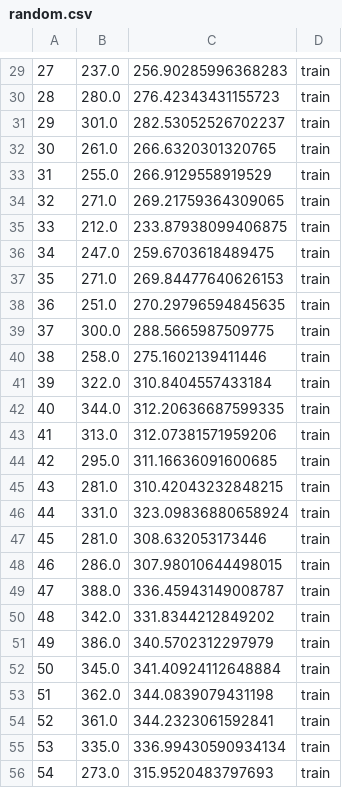
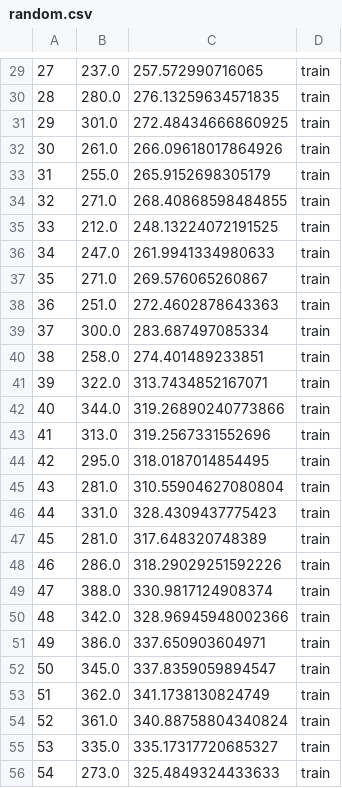
Before and after one commit to kmarkey/LJ_Leading_Indicators, a CSV file: data/out/random.csv, drawn as a sheet; only a part is shown, gaps mark what is left out; the diff covers the shown part only.

```diff
--- a/data/out/random.csv
+++ b/data/out/random.csv
@@ -29,28 +29,28 @@
-27,237.0,256.90285996368283,train
-28,280.0,276.42343431155723,train
-29,301.0,282.53052526702237,train
-30,261.0,266.6320301320765,train
-31,255.0,266.9129558919529,train
-32,271.0,269.21759364309065,train
-33,212.0,233.87938099406875,train
-34,247.0,259.6703618489475,train
-35,271.0,269.84477640626153,train
-36,251.0,270.29796594845635,train
-37,300.0,288.5665987509775,train
-38,258.0,275.1602139411446,train
-39,322.0,310.8404557433184,train
-40,344.0,312.20636687599335,train
-41,313.0,312.07381571959206,train
-42,295.0,311.16636091600685,train
-43,281.0,310.42043232848215,train
-44,331.0,323.09836880658924,train
-45,281.0,308.632053173446,train
-46,286.0,307.98010644498015,train
-47,388.0,336.45943149008787,train
-48,342.0,331.8344212849202,train
-49,386.0,340.5702312297979,train
-50,345.0,341.40924112648884,train
-51,362.0,344.0839079431198,train
-52,361.0,344.2323061592841,train
-53,335.0,336.99430590934134,train
-54,273.0,315.9520483797693,train
+27,237.0,257.572990716065,train
+28,280.0,276.13259634571835,train
+29,301.0,272.48434666860925,train
+30,261.0,266.09618017864926,train
+31,255.0,265.9152698305179,train
+32,271.0,268.40868598484855,train
+33,212.0,248.13224072191525,train
+34,247.0,261.9941334980633,train
+35,271.0,269.576065260867,train
+36,251.0,272.4602878643363,train
+37,300.0,283.687497085334,train
+38,258.0,274.401489233851,train
+39,322.0,313.7434852167071,train
+40,344.0,319.26890240773866,train
+41,313.0,319.2567331552696,train
+42,295.0,318.0187014854495,train
+43,281.0,310.55904627080804,train
+44,331.0,328.4309437775423,train
+45,281.0,317.648320748389,train
+46,286.0,318.29029251592226,train
+47,388.0,330.9817124908374,train
+48,342.0,328.96945948002366,train
+49,386.0,337.650903604971,train
+50,345.0,337.8359059894547,train
+51,362.0,341.1738130824749,train
+52,361.0,340.88758804340824,train
+53,335.0,335.17317720685327,train
+54,273.0,325.4849324433633,train
```
Also changed, not shown: 1 added row, 1 removed row and 143 edited cells elsewhere in this file, data/out/linear.csv, data/out/tree.csv, 38 other files.
